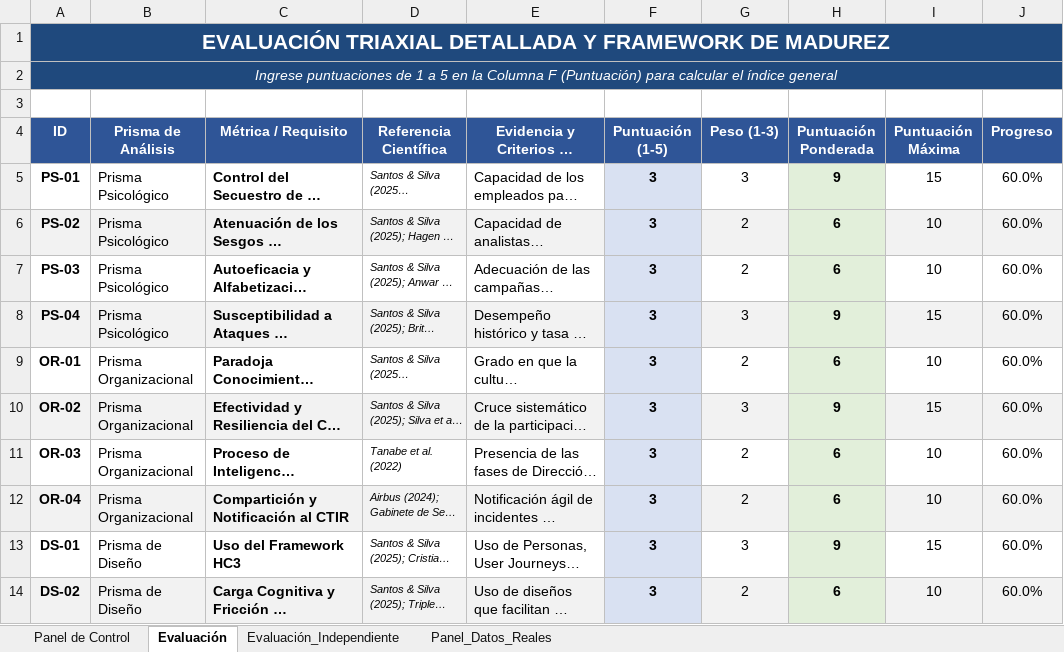
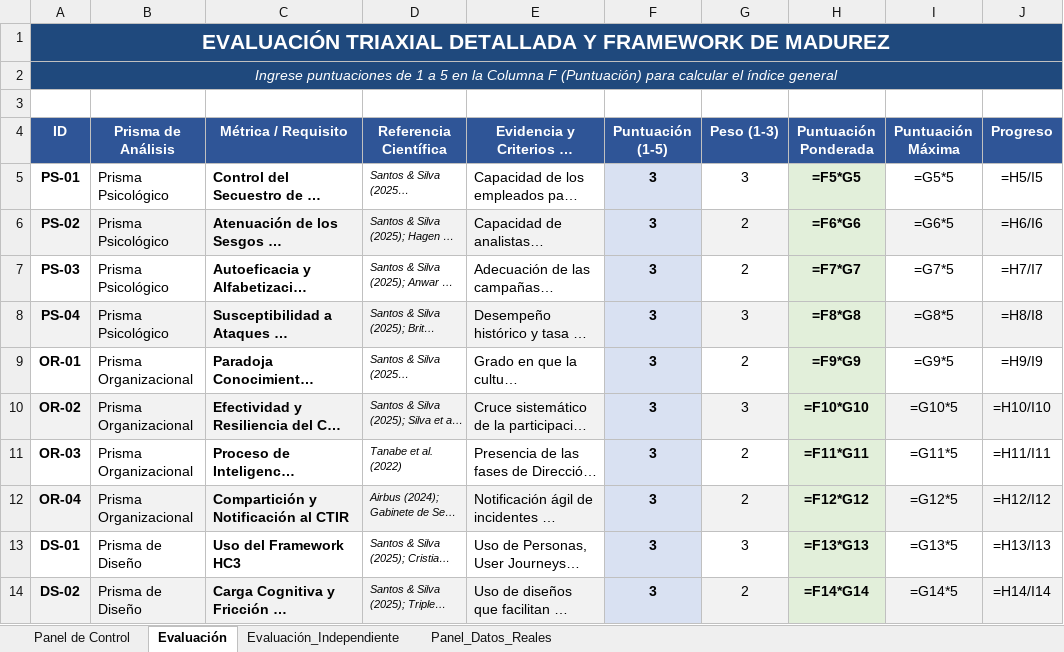
Before and after one commit to santosjozef/triaxial-cyber-maturity-framework, an Excel workbook: framework-triaxial-madurez-ciberseguridad.xlsx, sheet Evaluación, drawn as a sheet; only a part is shown; long unchanged cells end in …; values as stored, in another font and other column widths than the file's, no borders; formulas without a stored value are shown as written; the diff covers the shown part only; the diff names each change by its address in the sheet, - before the commit and + after, or states it on an @@ line.

```diff
--- a/framework-triaxial-madurez-ciberseguridad.xlsx (sheet Evaluación)
+++ b/framework-triaxial-madurez-ciberseguridad.xlsx (sheet Evaluación)
-H5 (Puntuación Ponderada): 9
+H5 (Puntuación Ponderada): =F5*G5
-I5 (Puntuación Máxima): 15
+I5 (Puntuación Máxima): =G5*5
-J5 (Progreso): 60.0%
+J5 (Progreso): =H5/I5
-H6 (Puntuación Ponderada): 6
+H6 (Puntuación Ponderada): =F6*G6
-I6 (Puntuación Máxima): 10
+I6 (Puntuación Máxima): =G6*5
-J6 (Progreso): 60.0%
+J6 (Progreso): =H6/I6
-H7 (Puntuación Ponderada): 6
+H7 (Puntuación Ponderada): =F7*G7
-I7 (Puntuación Máxima): 10
+I7 (Puntuación Máxima): =G7*5
-J7 (Progreso): 60.0%
+J7 (Progreso): =H7/I7
-H8 (Puntuación Ponderada): 9
+H8 (Puntuación Ponderada): =F8*G8
-I8 (Puntuación Máxima): 15
+I8 (Puntuación Máxima): =G8*5
-J8 (Progreso): 60.0%
+J8 (Progreso): =H8/I8
-H9 (Puntuación Ponderada): 6
+H9 (Puntuación Ponderada): =F9*G9
-I9 (Puntuación Máxima): 10
+I9 (Puntuación Máxima): =G9*5
-J9 (Progreso): 60.0%
+J9 (Progreso): =H9/I9
-H10 (Puntuación Ponderada): 9
+H10 (Puntuación Ponderada): =F10*G10
-I10 (Puntuación Máxima): 15
+I10 (Puntuación Máxima): =G10*5
-J10 (Progreso): 60.0%
+J10 (Progreso): =H10/I10
-H11 (Puntuación Ponderada): 6
+H11 (Puntuación Ponderada): =F11*G11
-I11 (Puntuación Máxima): 10
+I11 (Puntuación Máxima): =G11*5
-J11 (Progreso): 60.0%
+J11 (Progreso): =H11/I11
-H12 (Puntuación Ponderada): 6
+H12 (Puntuación Ponderada): =F12*G12
-I12 (Puntuación Máxima): 10
+I12 (Puntuación Máxima): =G12*5
-J12 (Progreso): 60.0%
+J12 (Progreso): =H12/I12
-H13 (Puntuación Ponderada): 9
+H13 (Puntuación Ponderada): =F13*G13
-I13 (Puntuación Máxima): 15
+I13 (Puntuación Máxima): =G13*5
-J13 (Progreso): 60.0%
+J13 (Progreso): =H13/I13
-H14 (Puntuación Ponderada): 6
+H14 (Puntuación Ponderada): =F14*G14
-I14 (Puntuación Máxima): 10
+I14 (Puntuación Máxima): =G14*5
-J14 (Progreso): 60.0%
+J14 (Progreso): =H14/I14
```
Also changed, not shown: 23 edited cells elsewhere in this sheet, sheet Panel_Datos_Reales, sheet Evaluación_Independiente, sheet Panel de Control, charts or pictures, cybersecurity-maturity-framework.xlsx, framework-triaxial-maturidade-ciberseguranca.xlsx, 3 other files.
